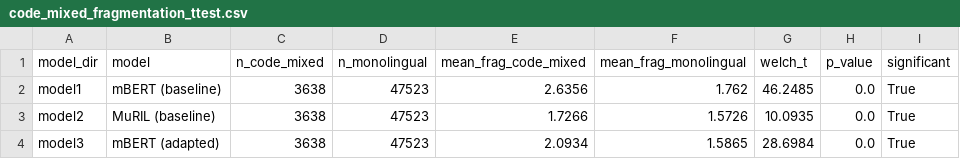
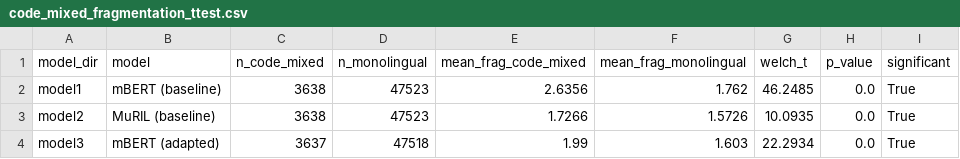
Before and after one commit to rud12/gujarati-english-tokenization-study, a CSV file: results/code_mixed_fragmentation_ttest.csv, drawn as a sheet.

```diff
--- a/results/code_mixed_fragmentation_ttest.csv
+++ b/results/code_mixed_fragmentation_ttest.csv
@@ -3,2 +3,2 @@ model1,mBERT (baseline),3638,47523,2.6356,1.762,46.2485,0.0,True
 model2,MuRIL (baseline),3638,47523,1.7266,1.5726,10.0935,0.0,True
-model3,mBERT (adapted),3638,47523,2.0934,1.5865,28.6984,0.0,True
+model3,mBERT (adapted),3637,47518,1.99,1.603,22.2934,0.0,True
```
Also changed, not shown: CHECKPOINT/model3/fold_metrics.csv, results/audited_subset_check.csv, 16 other files.
